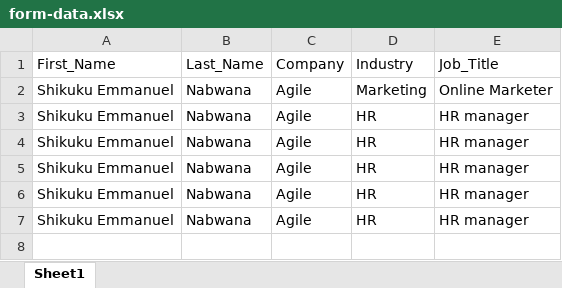
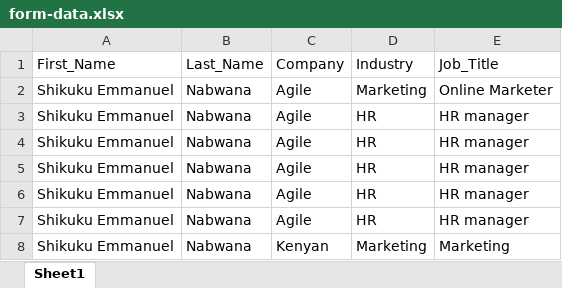
Before and after one commit to enshikuku/SAP, an Excel workbook: form-data.xlsx, sheet Sheet1, drawn as a sheet; values as stored, in another font and other column widths than the file's, no borders; the diff names each change by its address in the sheet, - before the commit and + after, or states it on an @@ line.

```diff
--- a/form-data.xlsx (sheet Sheet1)
+++ b/form-data.xlsx (sheet Sheet1)
+row 8: Shikuku Emmanuel | Nabwana | Kenyan | Marketing | Marketing
```
Also changed, not shown: 4 other files.
